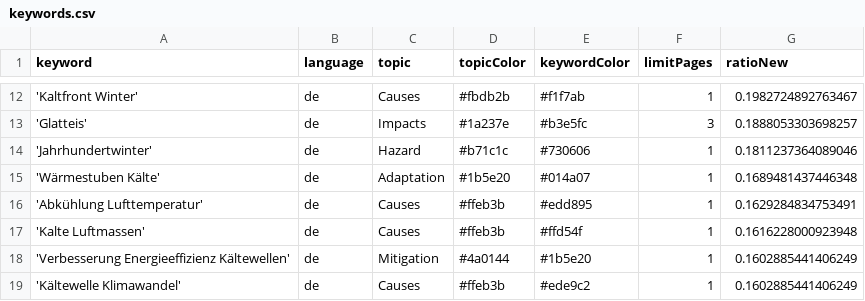
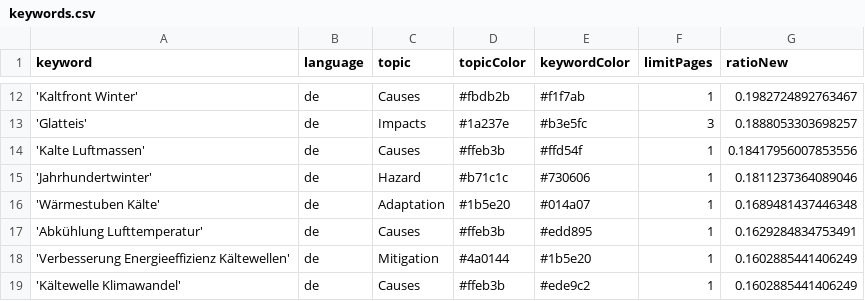
Before and after one commit to annajungfleischnews/coldIsComing, a CSV file: keywords.csv, drawn as a sheet; only a part is shown, gaps mark what is left out.

```diff
--- a/keywords.csv
+++ b/keywords.csv
@@ -13,2 +13,3 @@ keyword,language,topic,topicColor,keywordColor,limitPages,ratioNew
 'Glatteis',de,Impacts,#1a237e,#b3e5fc,3,0.1888053303698257
+'Kalte Luftmassen',de,Causes,#ffeb3b,#ffd54f,1,0.18417956007853556
 'Jahrhundertwinter',de,Hazard,#b71c1c,#730606,1,0.1811237364089046
@@ -16,3 +17,2 @@ keyword,language,topic,topicColor,keywordColor,limitPages,ratioNew
 'Abkühlung Lufttemperatur',de,Causes,#ffeb3b,#edd895,1,0.1629284834753491
-'Kalte Luftmassen',de,Causes,#ffeb3b,#ffd54f,1,0.1616228000923948
 'Verbesserung Energieeffizienz Kältewellen',de,Mitigation,#4a0144,#1b5e20,1,0.1602885441406249
```
Also changed, not shown: csv/news_2025_11.csv.
